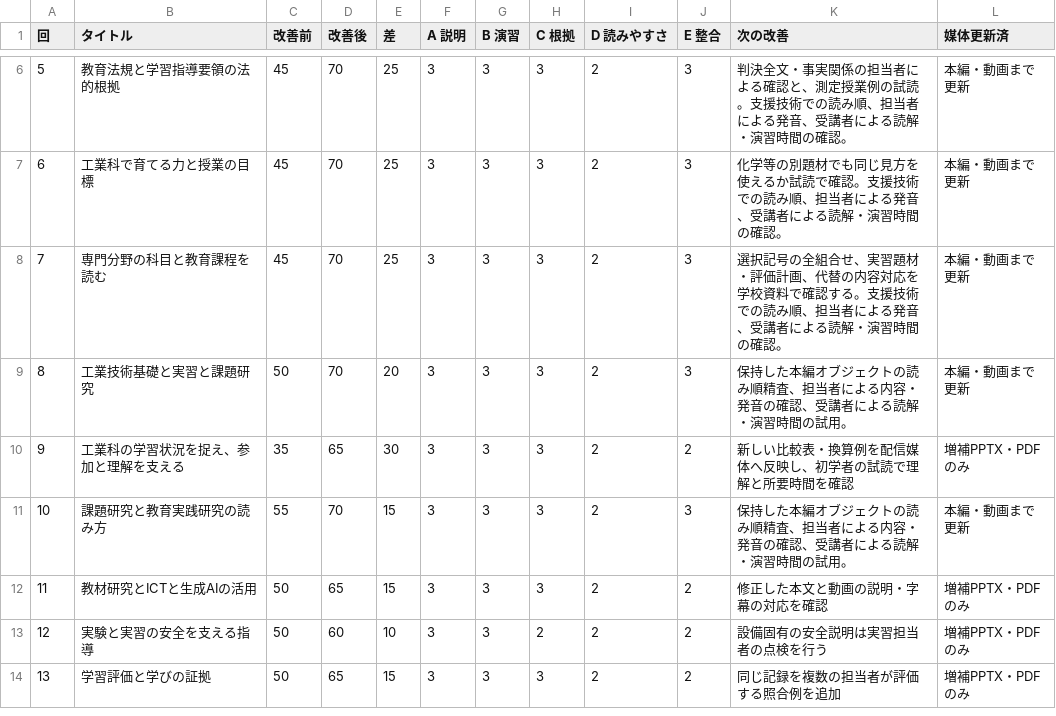
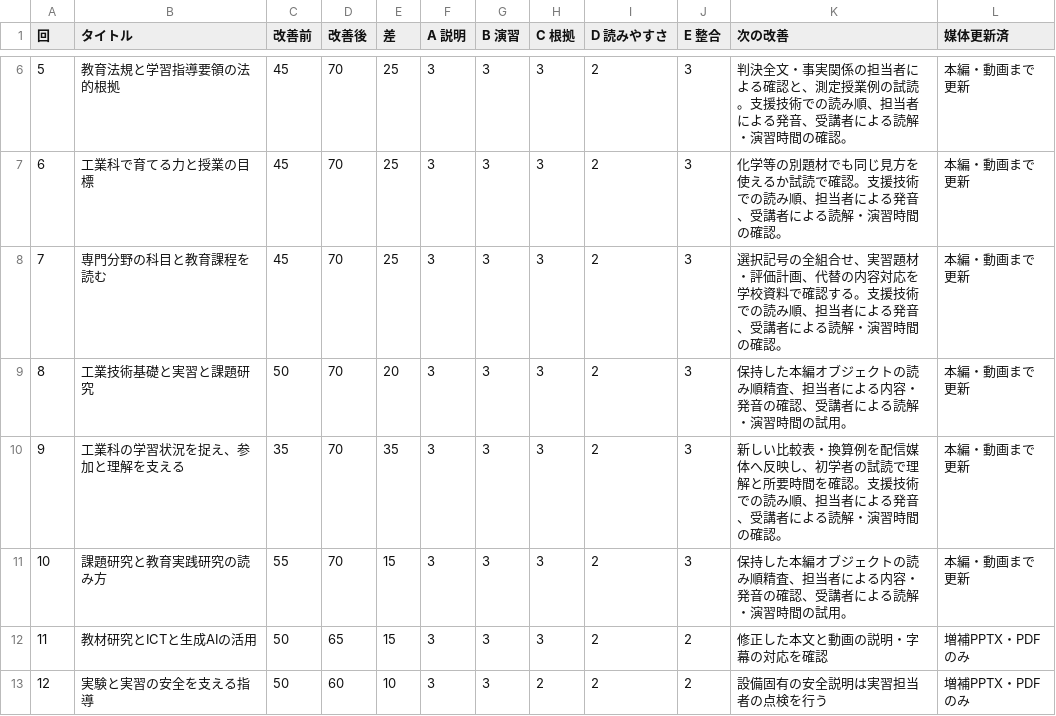
Before and after one commit to zooc-14calbp/industrial-education-i, a CSV file: docs/lesson-quality-scores.csv, drawn as a sheet; only a part is shown, gaps mark what is left out; the shorter side is filled out with more unchanged rows.

```diff
--- a/docs/lesson-quality-scores.csv
+++ b/docs/lesson-quality-scores.csv
@@ -9,3 +9,3 @@
 8,工業技術基礎と実習と課題研究,50,70,20,3,3,3,2,3,保持した本編オブジェクトの読み順精査、担当者による内容・発音の確認、受講者による読解・演習時間の試用。,本編・動画まで更新
-9,工業科の学習状況を捉え、参加と理解を支える,35,65,30,3,3,3,2,2,新しい比較表・換算例を配信媒体へ反映し、初学者の試読で理解と所要時間を確認,増補PPTX・PDFのみ
+9,工業科の学習状況を捉え、参加と理解を支える,35,70,35,3,3,3,2,3,新しい比較表・換算例を配信媒体へ反映し、初学者の試読で理解と所要時間を確認。支援技術での読み順、担当者による発音、受講者による読解・演習時間の確認。,本編・動画まで更新
 10,課題研究と教育実践研究の読み方,55,70,15,3,3,3,2,3,保持した本編オブジェクトの読み順精査、担当者による内容・発音の確認、受講者による読解・演習時間の試用。,本編・動画まで更新
```
Also changed, not shown: 18 other files.
